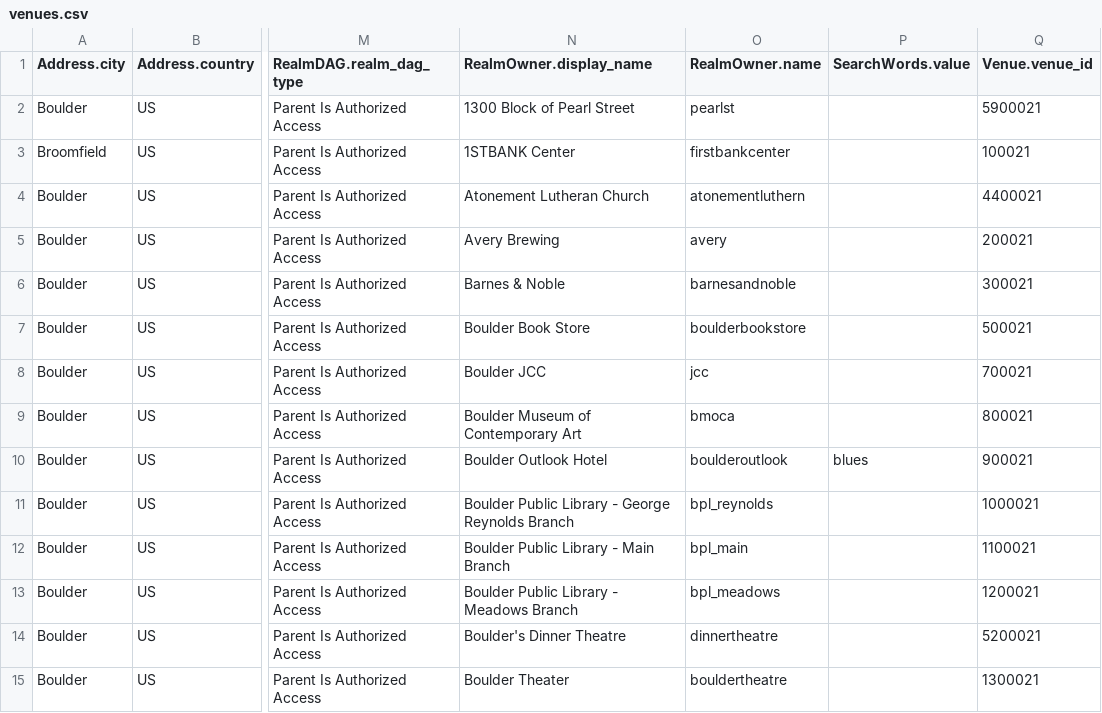
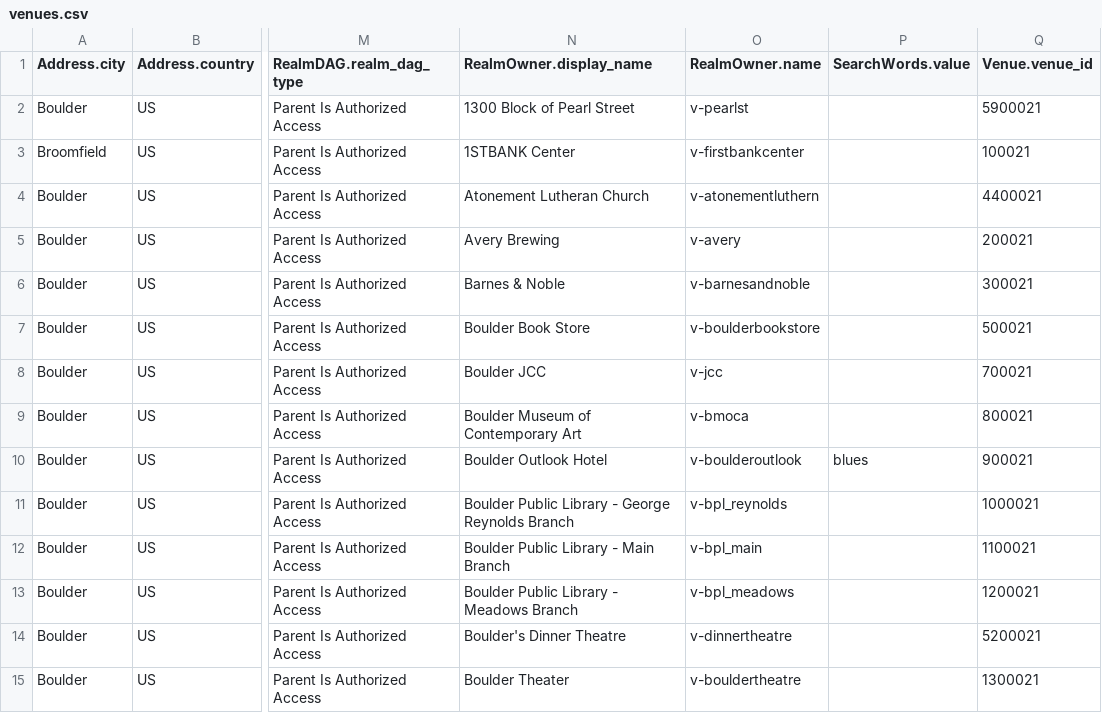
Before and after one commit to biviosoftware/perl-Cal54, a CSV file: files/cal54/ddl/venues.csv, drawn as a sheet; only a part is shown, gaps mark what is left out; the diff covers the shown part only; the diff names each change by its address in the sheet, - before the commit and + after, or states it on an @@ line.

Commit message:
added venue name prefix added three new venues

```diff
--- a/files/cal54/ddl/venues.csv
+++ b/files/cal54/ddl/venues.csv
-O2 (RealmOwner.name): pearlst
+O2 (RealmOwner.name): v-pearlst
-O3 (RealmOwner.name): firstbankcenter
+O3 (RealmOwner.name): v-firstbankcenter
-O4 (RealmOwner.name): atonementluthern
+O4 (RealmOwner.name): v-atonementluthern
-O5 (RealmOwner.name): avery
+O5 (RealmOwner.name): v-avery
-O6 (RealmOwner.name): barnesandnoble
+O6 (RealmOwner.name): v-barnesandnoble
-O7 (RealmOwner.name): boulderbookstore
+O7 (RealmOwner.name): v-boulderbookstore
-O8 (RealmOwner.name): jcc
+O8 (RealmOwner.name): v-jcc
-O9 (RealmOwner.name): bmoca
+O9 (RealmOwner.name): v-bmoca
-O10 (RealmOwner.name): boulderoutlook
+O10 (RealmOwner.name): v-boulderoutlook
-O11 (RealmOwner.name): bpl_reynolds
+O11 (RealmOwner.name): v-bpl_reynolds
-O12 (RealmOwner.name): bpl_main
+O12 (RealmOwner.name): v-bpl_main
-O13 (RealmOwner.name): bpl_meadows
+O13 (RealmOwner.name): v-bpl_meadows
-O14 (RealmOwner.name): dinnertheatre
+O14 (RealmOwner.name): v-dinnertheatre
-O15 (RealmOwner.name): bouldertheatre
+O15 (RealmOwner.name): v-bouldertheatre
```
Also changed, not shown: 3 added rows and 39 edited cells elsewhere in this file.
